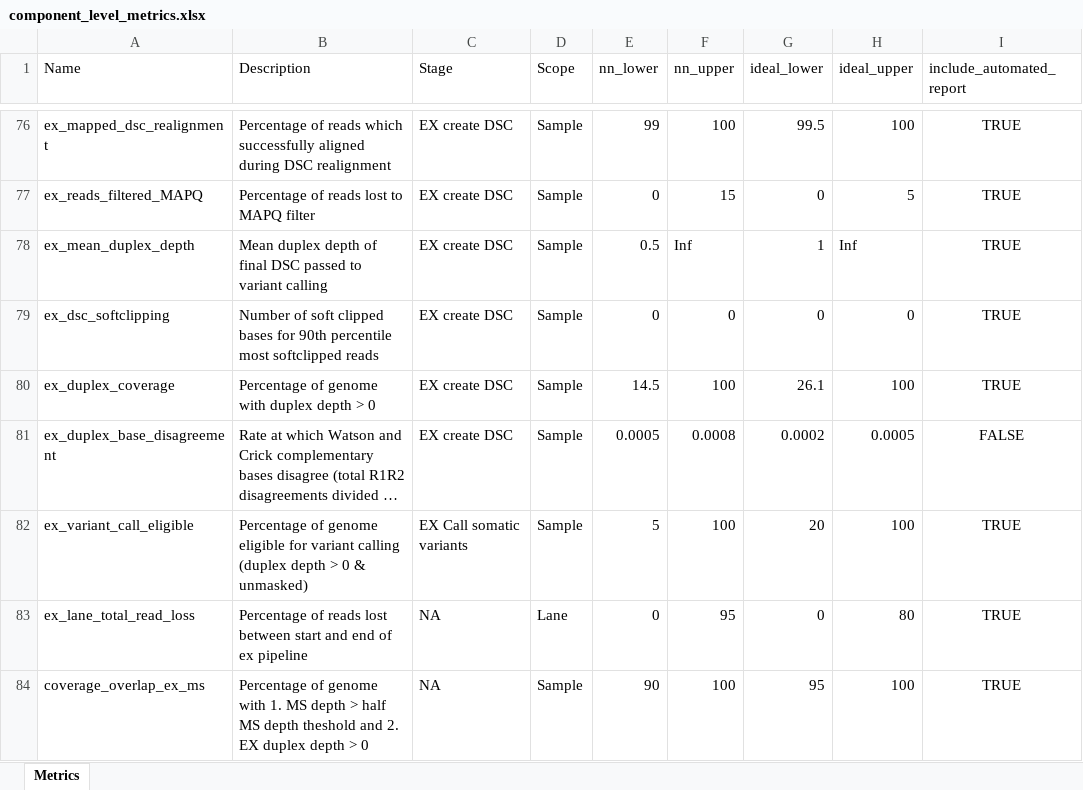
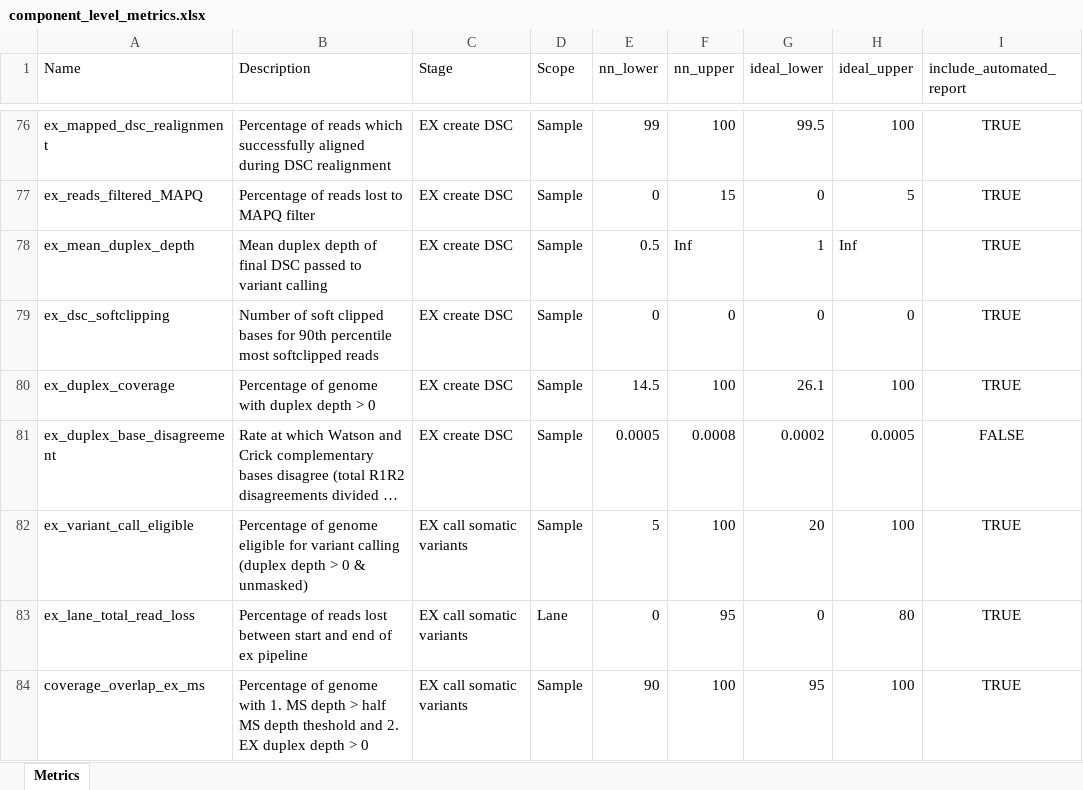
Before and after one commit to systematicmedicine/SomaticCODEC, an Excel workbook: config/component_level_metrics.xlsx, sheet Metrics, drawn as a sheet; only a part is shown, gaps mark what is left out; long unchanged cells end in …; values as stored, in another font and other column widths than the file's, no borders; the diff names each change by its address in the sheet, - before the commit and + after, or states it on an @@ line.

Commit message:
Updated component and system metrics. Improved consistency of stage variable

```diff
--- a/config/component_level_metrics.xlsx (sheet Metrics)
+++ b/config/component_level_metrics.xlsx (sheet Metrics)
-C82 (Stage): EX Call somatic variants
+C82 (Stage): EX call somatic variants
-C83:C84 (Stage): NA
+C83:C84 (Stage): EX call somatic variants
```
Also changed, not shown: config/system_level_metrics.xlsx.
